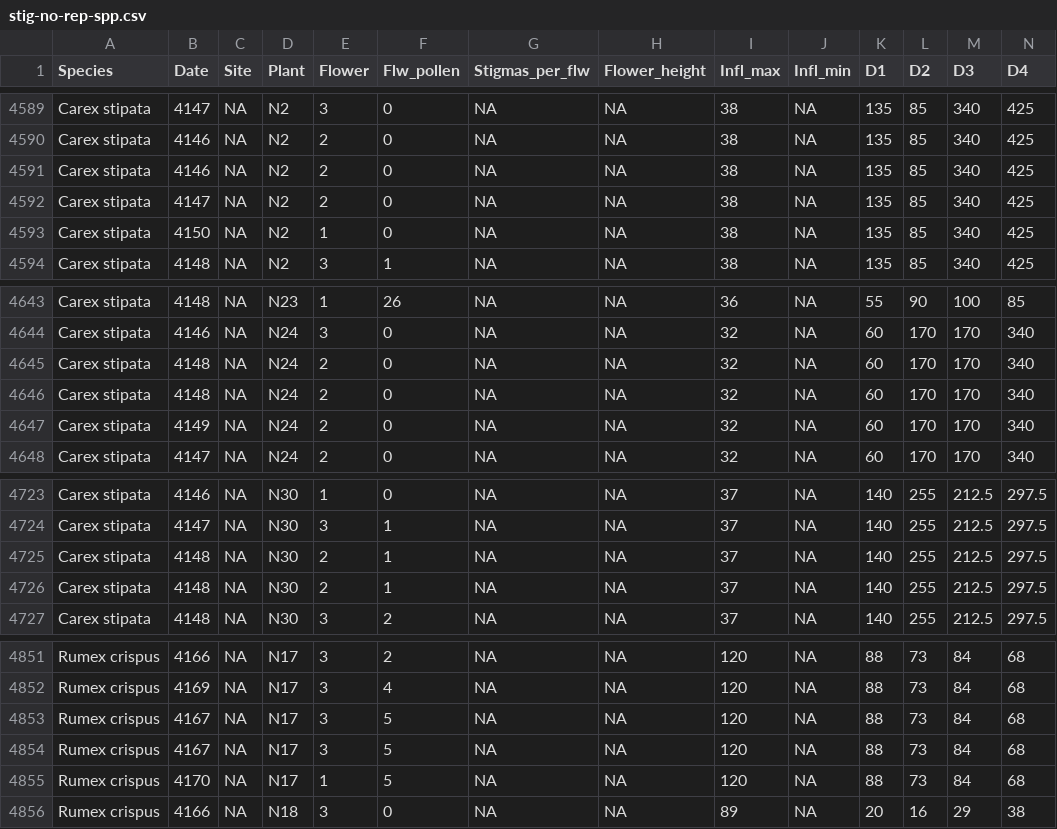
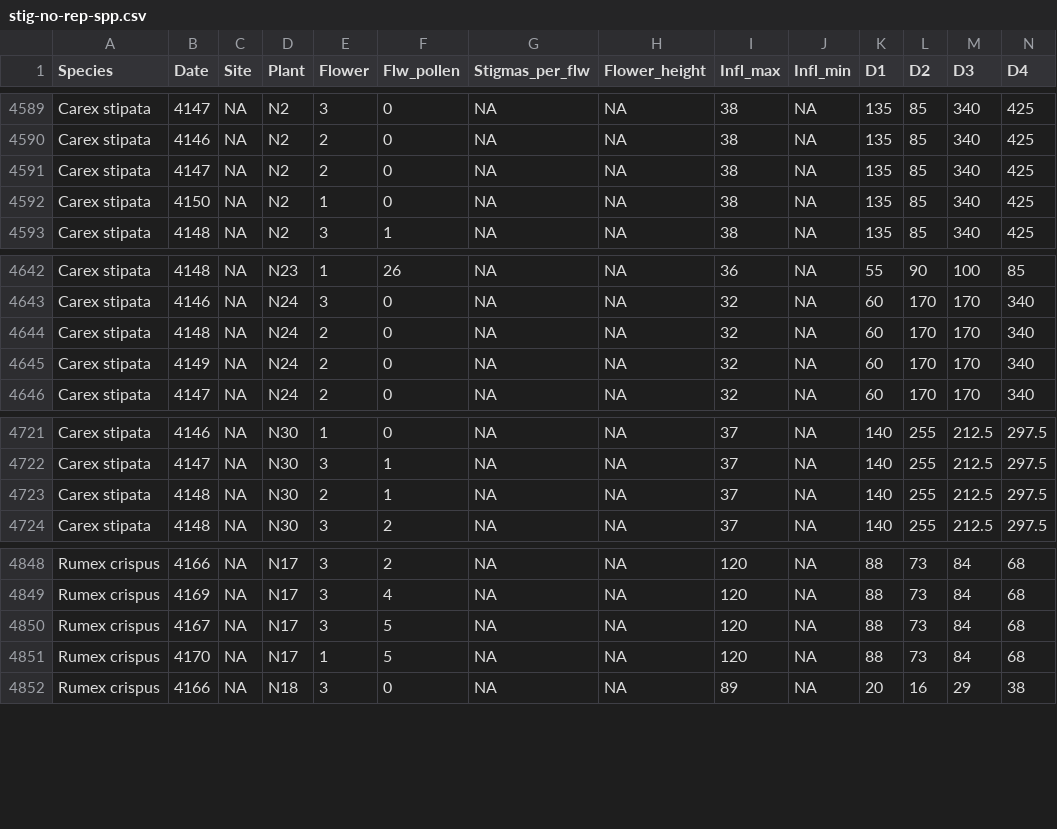
Before and after one commit to claireasmith/masters-thesis, a CSV file: processed-data/stig-no-rep-spp.csv, drawn as a sheet; only a part is shown, gaps mark what is left out; rows hold the shown columns only; the diff names each change by its address in the sheet, - before the commit and + after, or states it on an @@ line.

```diff
--- a/processed-data/stig-no-rep-spp.csv
+++ b/processed-data/stig-no-rep-spp.csv
-row 4591: Carex stipata | 4146 | NA | N2 | 2 | 0 | NA | NA | 38 | NA | 135 | 85 | 340 | 425
-row 4645: Carex stipata | 4148 | NA | N24 | 2 | 0 | NA | NA | 32 | NA | 60 | 170 | 170 | 340
-row 4725: Carex stipata | 4148 | NA | N30 | 2 | 1 | NA | NA | 37 | NA | 140 | 255 | 212.5 | 297.5
-row 4853: Rumex crispus | 4167 | NA | N17 | 3 | 5 | NA | NA | 120 | NA | 88 | 73 | 84 | 68
```
Also changed, not shown: processed-data/stig-all.csv, 3 other files.
